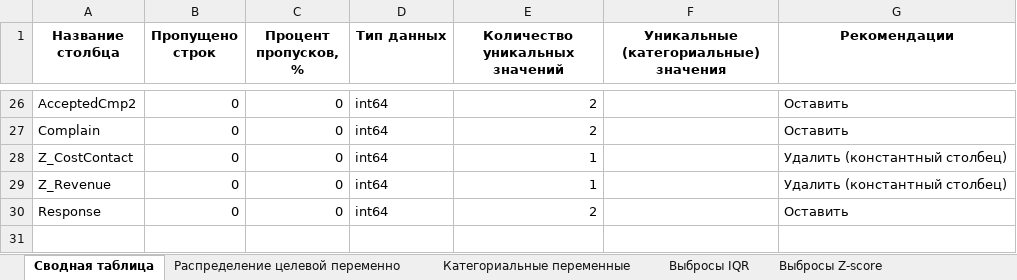
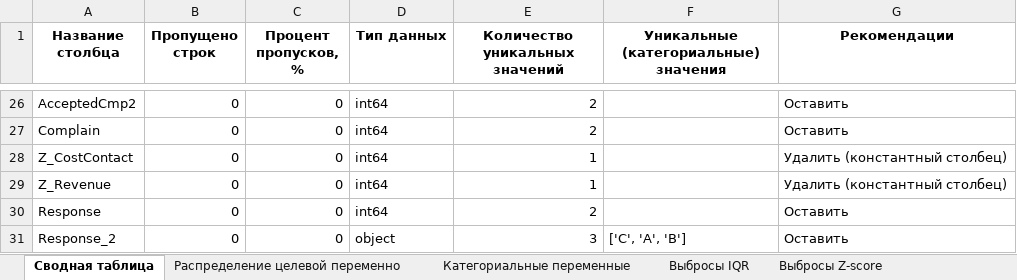
Before and after one commit to NeKonnnn/Exploratory_Data_Analysis, an Excel workbook: DATA_OUT/eda_information.xlsx, sheet Сводная таблица, drawn as a sheet; only a part is shown, gaps mark what is left out; values as stored, in another font and other column widths than the file's, no borders; the diff names each change by its address in the sheet, - before the commit and + after, or states it on an @@ line.

```diff
--- a/DATA_OUT/eda_information.xlsx (sheet Сводная таблица)
+++ b/DATA_OUT/eda_information.xlsx (sheet Сводная таблица)
+row 31: Response_2 | 0 | 0 | object | 3 | ['C', 'A', 'B'] | Оставить
```
Also changed, not shown: sheet Таблица временных рядов, sheet Корреляции числовых признаков, sheet ACF_PACF, sheet Декомпозиция временного ряда, sheet Интервалы (День), sheet Сезонность (Таблица), 5 more sheets, other sheet tabs, 12 other files.
